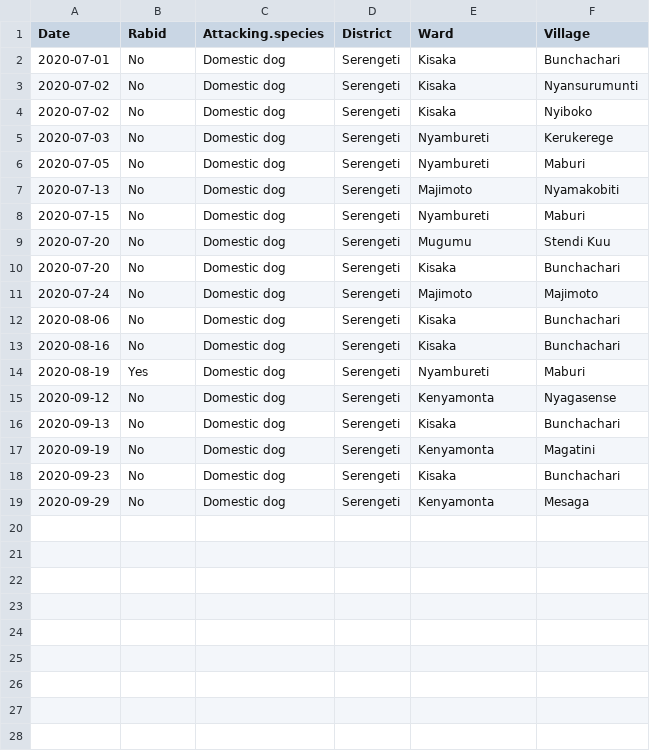
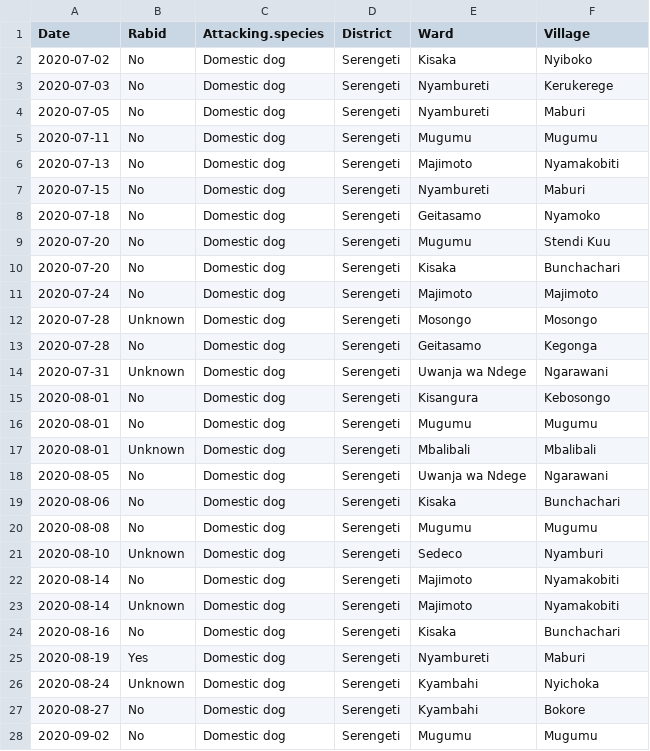
Before and after one commit to RabiesResearch/Serengeti_Review, a CSV file: output/Serengeti_Rabies_Exposures_Q3.csv, drawn as a sheet; only a part is shown; the shorter side is filled out with more unchanged rows; the diff covers the shown part only.

```diff
--- a/output/Serengeti_Rabies_Exposures_Q3.csv
+++ b/output/Serengeti_Rabies_Exposures_Q3.csv
@@ -1,4 +1,2 @@
 "Date","Rabid","Attacking.species","District","Ward","Village"
-2020-07-01,"No","Domestic dog","Serengeti","Kisaka","Bunchachari"
-2020-07-02,"No","Domestic dog","Serengeti","Kisaka","Nyansurumunti"
 2020-07-02,"No","Domestic dog","Serengeti","Kisaka","Nyiboko"
@@ -6,4 +4,6 @@
 2020-07-05,"No","Domestic dog","Serengeti","Nyambureti","Maburi"
+2020-07-11,"No","Domestic dog","Serengeti","Mugumu","Mugumu"
 2020-07-13,"No","Domestic dog","Serengeti","Majimoto","Nyamakobiti"
 2020-07-15,"No","Domestic dog","Serengeti","Nyambureti","Maburi"
+2020-07-18,"No","Domestic dog","Serengeti","Geitasamo","Nyamoko"
 2020-07-20,"No","Domestic dog","Serengeti","Mugumu","Stendi Kuu"
@@ -11,4 +11,18 @@
 2020-07-24,"No","Domestic dog","Serengeti","Majimoto","Majimoto"
+2020-07-28,"Unknown","Domestic dog","Serengeti","Mosongo","Mosongo"
+2020-07-28,"No","Domestic dog","Serengeti","Geitasamo","Kegonga"
+2020-07-31,"Unknown","Domestic dog","Serengeti","Uwanja wa Ndege","Ngarawani"
+2020-08-01,"No","Domestic dog","Serengeti","Kisangura","Kebosongo"
+2020-08-01,"No","Domestic dog","Serengeti","Mugumu","Mugumu"
+2020-08-01,"Unknown","Domestic dog","Serengeti","Mbalibali","Mbalibali"
+2020-08-05,"No","Domestic dog","Serengeti","Uwanja wa Ndege","Ngarawani"
 2020-08-06,"No","Domestic dog","Serengeti","Kisaka","Bunchachari"
+2020-08-08,"No","Domestic dog","Serengeti","Mugumu","Mugumu"
+2020-08-10,"Unknown","Domestic dog","Serengeti","Sedeco","Nyamburi"
+2020-08-14,"No","Domestic dog","Serengeti","Majimoto","Nyamakobiti"
+2020-08-14,"Unknown","Domestic dog","Serengeti","Majimoto","Nyamakobiti"
 2020-08-16,"No","Domestic dog","Serengeti","Kisaka","Bunchachari"
 2020-08-19,"Yes","Domestic dog","Serengeti","Nyambureti","Maburi"
+2020-08-24,"Unknown","Domestic dog","Serengeti","Kyambahi","Nyichoka"
+2020-08-27,"No","Domestic dog","Serengeti","Kyambahi","Bokore"
+2020-09-02,"No","Domestic dog","Serengeti","Mugumu","Mugumu"
```
Also changed, not shown: 9 added rows elsewhere in this file, output/Serengeti_Rabies_Cases_Q1.csv, output/Serengeti_Rabies_Cases_Q2.csv, 34 other files.
